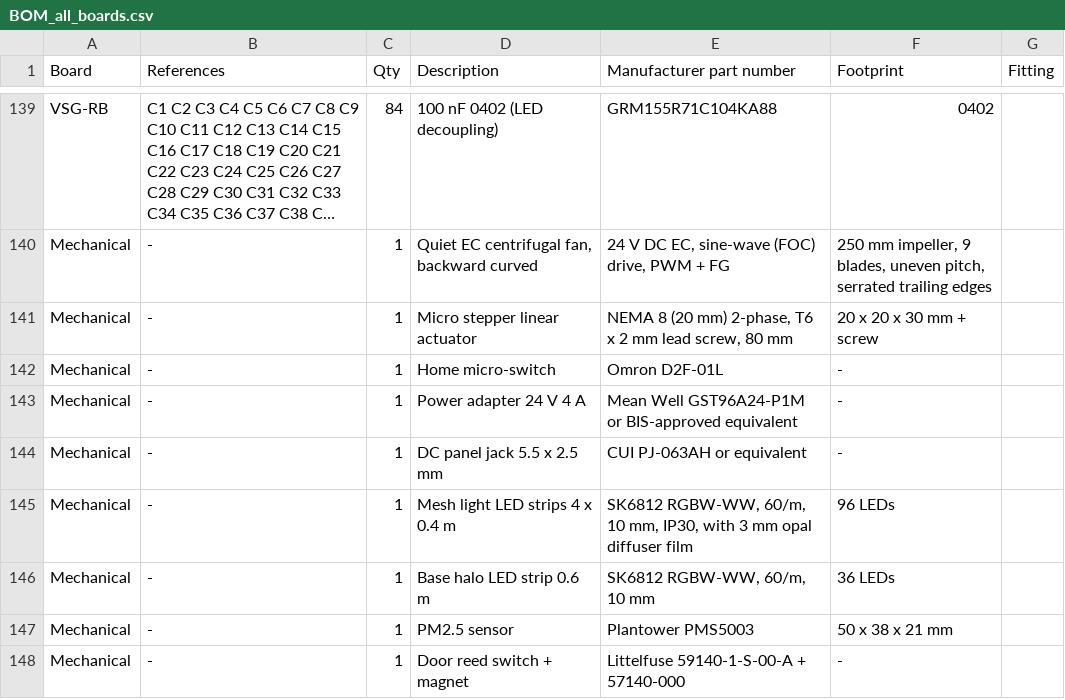
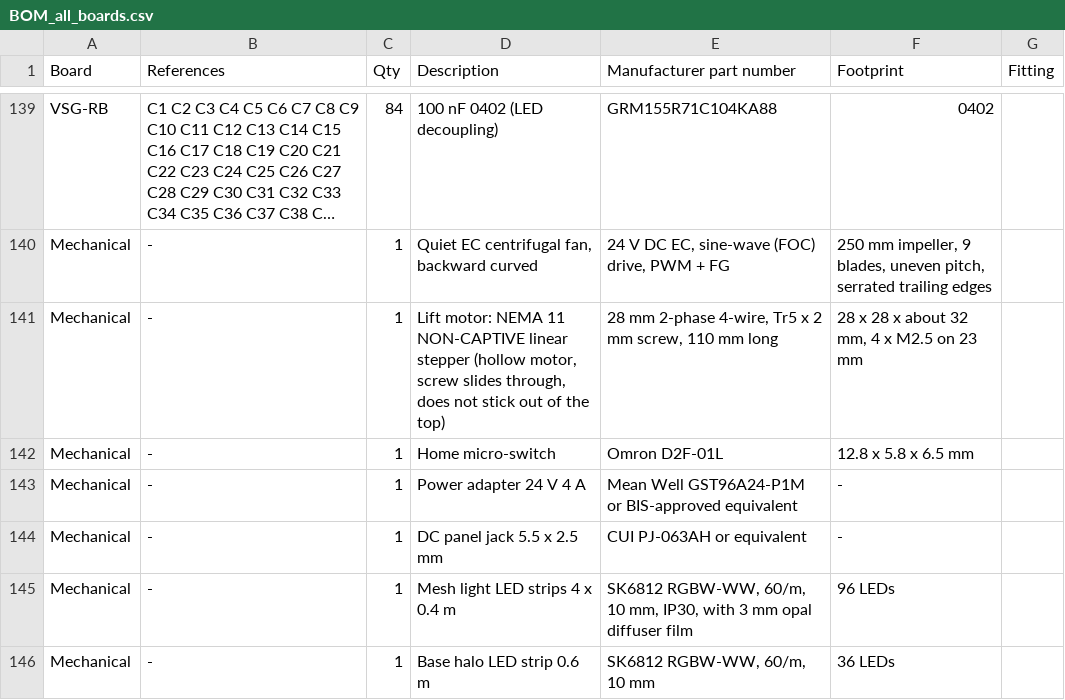
Before and after one commit to adrianaantony75-oss/vian-hospital-03, a CSV file: final/electronics/BOM_all_boards.csv, drawn as a sheet; only a part is shown, gaps mark what is left out; the shorter side is filled out with more unchanged rows; long unchanged cells end in …; the diff names each change by its address in the sheet, - before the commit and + after, or states it on an @@ line.

```diff
--- a/final/electronics/BOM_all_boards.csv
+++ b/final/electronics/BOM_all_boards.csv
-D141 (Description): Micro stepper linear actuator
+D141 (Description): Lift motor: NEMA 11 NON-CAPTIVE linear stepper (hollow motor, screw slides through, does not stick out of the top)
-E141 (Manufacturer part number): NEMA 8 (20 mm) 2-phase, T6 x 2 mm lead screw, 80 mm
+E141 (Manufacturer part number): 28 mm 2-phase 4-wire, Tr5 x 2 mm screw, 110 mm long
-F141 (Footprint): 20 x 20 x 30 mm + screw
+F141 (Footprint): 28 x 28 x about 32 mm, 4 x M2.5 on 23 mm
-F142 (Footprint): -
+F142 (Footprint): 12.8 x 5.8 x 6.5 mm
```
Also changed, not shown: final/electronics/ESP32_pinout.csv, final/electronics/wiring_harness.csv, 15 other files.
